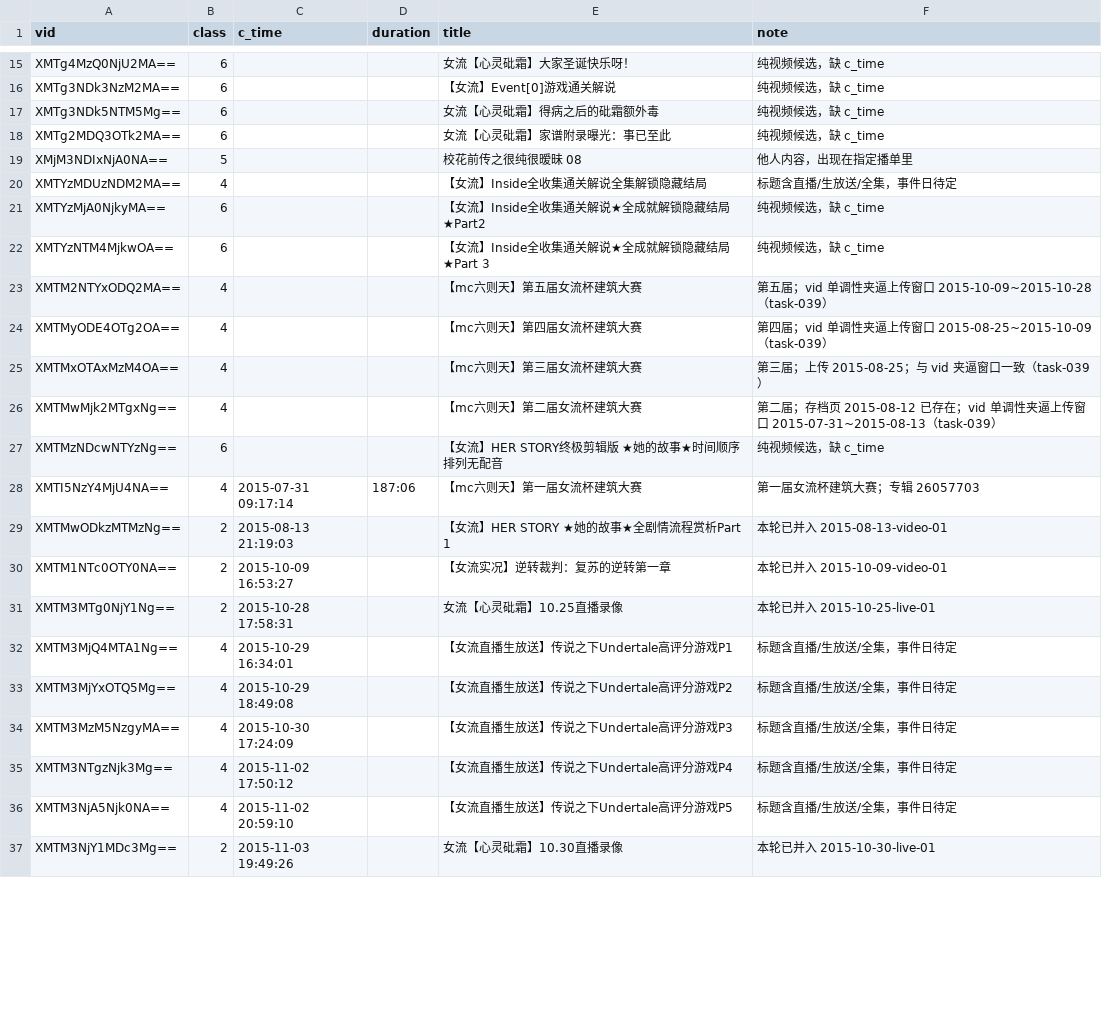
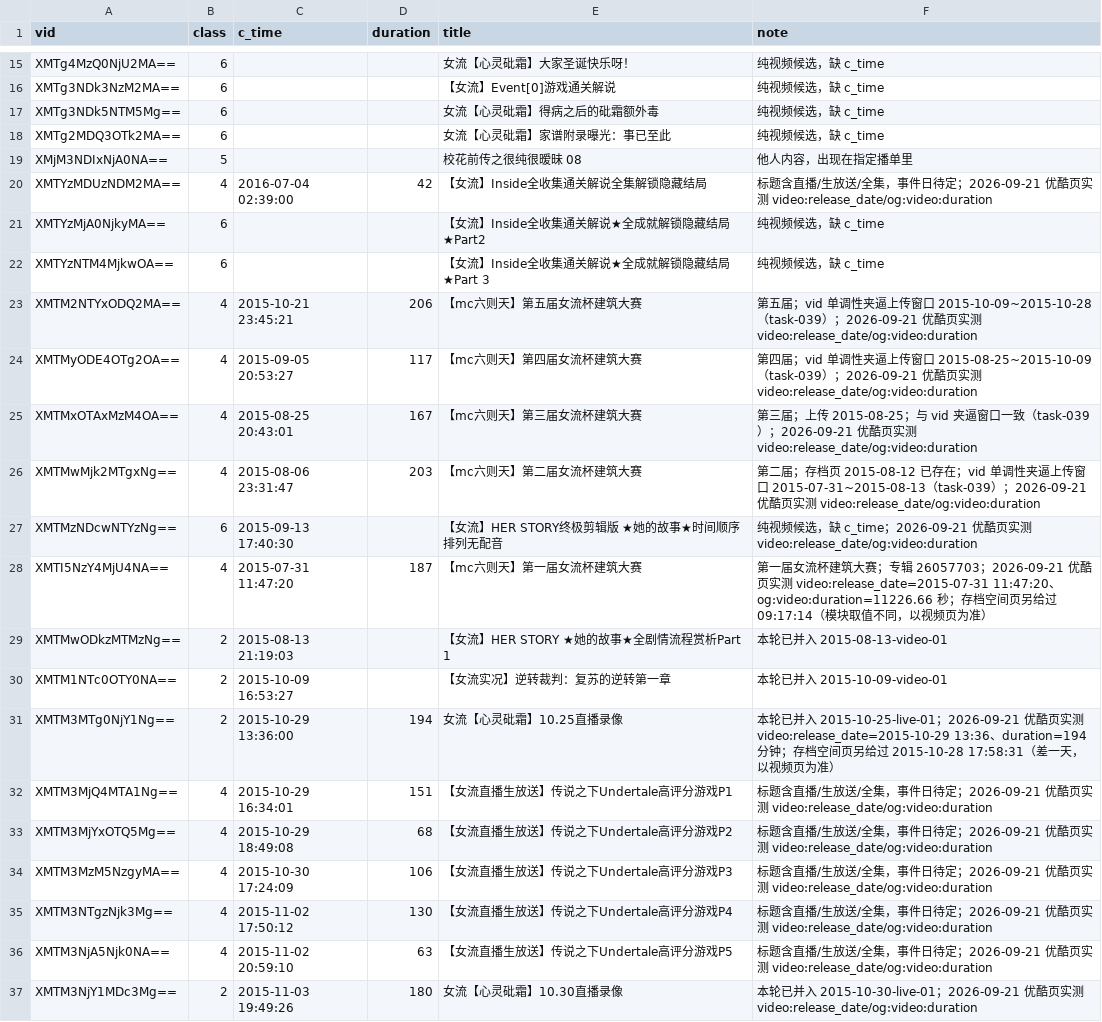
Before and after one commit to ArthurADDDDD/66Archive, a CSV file: data/catalogs/youku-space-discovered.csv, drawn as a sheet; only a part is shown, gaps mark what is left out; the diff covers the shown part only.

```diff
--- a/data/catalogs/youku-space-discovered.csv
+++ b/data/catalogs/youku-space-discovered.csv
@@ -19,19 +19,19 @@ XMTg2MDQ3OTk2MA==,6,,,"女流【心灵砒霜】家谱附录曝光：事已至此
 XMjM3NDIxNjA0NA==,5,,,"校花前传之很纯很暧昧 08",他人内容，出现在指定播单里
-XMTYzMDUzNDM2MA==,4,,,"【女流】Inside全收集通关解说全集解锁隐藏结局",标题含直播/生放送/全集，事件日待定
+XMTYzMDUzNDM2MA==,4,2016-07-04 02:39:00,42,"【女流】Inside全收集通关解说全集解锁隐藏结局",标题含直播/生放送/全集，事件日待定；2026-09-21 优酷页实测 video:release_date/og:video:duration
 XMTYzMjA0NjkyMA==,6,,,"【女流】Inside全收集通关解说★全成就解锁隐藏结局★Part2",纯视频候选，缺 c_time
 XMTYzNTM4MjkwOA==,6,,,"【女流】Inside全收集通关解说★全成就解锁隐藏结局★Part 3",纯视频候选，缺 c_time
-XMTM2NTYxODQ2MA==,4,,,"【mc六则天】第五届女流杯建筑大赛",第五届；vid 单调性夹逼上传窗口 2015-10-09~2015-10-28（task-039）
-XMTMyODE4OTg2OA==,4,,,"【mc六则天】第四届女流杯建筑大赛",第四届；vid 单调性夹逼上传窗口 2015-08-25~2015-10-09（task-039）
-XMTMxOTAxMzM4OA==,4,,,"【mc六则天】第三届女流杯建筑大赛",第三届；上传 2015-08-25；与 vid 夹逼窗口一致（task-039）
-XMTMwMjk2MTgxNg==,4,,,"【mc六则天】第二届女流杯建筑大赛",第二届；存档页 2015-08-12 已存在；vid 单调性夹逼上传窗口 2015-07-31~2015-08-13（task-039）
-XMTMzNDcwNTYzNg==,6,,,"【女流】HER STORY终极剪辑版 ★她的故事★时间顺序排列无配音",纯视频候选，缺 c_time
-XMTI5NzY4MjU4NA==,4,2015-07-31 09:17:14,187:06,"【mc六则天】第一届女流杯建筑大赛",第一届女流杯建筑大赛；专辑 26057703
+XMTM2NTYxODQ2MA==,4,2015-10-21 23:45:21,206,"【mc六则天】第五届女流杯建筑大赛",第五届；vid 单调性夹逼上传窗口 2015-10-09~2015-10-28（task-039）；2026-09-21 优酷页实测 video:release_date/og:video:duration
+XMTMyODE4OTg2OA==,4,2015-09-05 20:53:27,117,"【mc六则天】第四届女流杯建筑大赛",第四届；vid 单调性夹逼上传窗口 2015-08-25~2015-10-09（task-039）；2026-09-21 优酷页实测 video:release_date/og:video:duration
+XMTMxOTAxMzM4OA==,4,2015-08-25 20:43:01,167,"【mc六则天】第三届女流杯建筑大赛",第三届；上传 2015-08-25；与 vid 夹逼窗口一致（task-039）；2026-09-21 优酷页实测 video:release_date/og:video:duration
+XMTMwMjk2MTgxNg==,4,2015-08-06 23:31:47,203,"【mc六则天】第二届女流杯建筑大赛",第二届；存档页 2015-08-12 已存在；vid 单调性夹逼上传窗口 2015-07-31~2015-08-13（task-039）；2026-09-21 优酷页实测 video:release_date/og:video:duration
+XMTMzNDcwNTYzNg==,6,2015-09-13 17:40:30,,"【女流】HER STORY终极剪辑版 ★她的故事★时间顺序排列无配音",纯视频候选，缺 c_time；2026-09-21 优酷页实测 video:release_date/og:video:duration
+XMTI5NzY4MjU4NA==,4,2015-07-31 11:47:20,187,"【mc六则天】第一届女流杯建筑大赛",第一届女流杯建筑大赛；专辑 26057703；2026-09-21 优酷页实测 video:release_date=2015-07-31 11:47:20、og:video:duration=11226.66 秒；存档空间页另给过 09:17:14（模块取值不同，以视频页为准）
 XMTMwODkzMTMzNg==,2,2015-08-13 21:19:03,,"【女流】HER STORY ★她的故事★全剧情流程赏析Part 1",本轮已并入 2015-08-13-video-01
 XMTM1NTc0OTY0NA==,2,2015-10-09 16:53:27,,"【女流实况】逆转裁判：复苏的逆转第一章",本轮已并入 2015-10-09-video-01
-XMTM3MTg0NjY1Ng==,2,2015-10-28 17:58:31,,"女流【心灵砒霜】10.25直播录像",本轮已并入 2015-10-25-live-01
-XMTM3MjQ4MTA1Ng==,4,2015-10-29 16:34:01,,"【女流直播生放送】传说之下Undertale高评分游戏P1",标题含直播/生放送/全集，事件日待定
-XMTM3MjYxOTQ5Mg==,4,2015-10-29 18:49:08,,"【女流直播生放送】传说之下Undertale高评分游戏P2",标题含直播/生放送/全集，事件日待定
-XMTM3MzM5NzgyMA==,4,2015-10-30 17:24:09,,"【女流直播生放送】传说之下Undertale高评分游戏P3",标题含直播/生放送/全集，事件日待定
-XMTM3NTgzNjk3Mg==,4,2015-11-02 17:50:12,,"【女流直播生放送】传说之下Undertale高评分游戏P4",标题含直播/生放送/全集，事件日待定
-XMTM3NjA5Njk0NA==,4,2015-11-02 20:59:10,,"【女流直播生放送】传说之下Undertale高评分游戏P5",标题含直播/生放送/全集，事件日待定
-XMTM3NjY1MDc3Mg==,2,2015-11-03 19:49:26,,"女流【心灵砒霜】10.30直播录像",本轮已并入 2015-10-30-live-01
+XMTM3MTg0NjY1Ng==,2,2015-10-29 13:36:00,194,"女流【心灵砒霜】10.25直播录像",本轮已并入 2015-10-25-live-01；2026-09-21 优酷页实测 video:release_date=2015-10-29 13:36、duration=194 分钟；存档空间页另给过 2015-10-28 17:58:31（差一天，以视频页为准）
+XMTM3MjQ4MTA1Ng==,4,2015-10-29 16:34:01,151,"【女流直播生放送】传说之下Undertale高评分游戏P1",标题含直播/生放送/全集，事件日待定；2026-09-21 优酷页实测 video:release_date/og:video:duration
+XMTM3MjYxOTQ5Mg==,4,2015-10-29 18:49:08,68,"【女流直播生放送】传说之下Undertale高评分游戏P2",标题含直播/生放送/全集，事件日待定；2026-09-21 优酷页实测 video:release_date/og:video:duration
+XMTM3MzM5NzgyMA==,4,2015-10-30 17:24:09,106,"【女流直播生放送】传说之下Undertale高评分游戏P3",标题含直播/生放送/全集，事件日待定；2026-09-21 优酷页实测 video:release_date/og:video:duration
+XMTM3NTgzNjk3Mg==,4,2015-11-02 17:50:12,130,"【女流直播生放送】传说之下Undertale高评分游戏P4",标题含直播/生放送/全集，事件日待定；2026-09-21 优酷页实测 video:release_date/og:video:duration
+XMTM3NjA5Njk0NA==,4,2015-11-02 20:59:10,63,"【女流直播生放送】传说之下Undertale高评分游戏P5",标题含直播/生放送/全集，事件日待定；2026-09-21 优酷页实测 video:release_date/og:video:duration
+XMTM3NjY1MDc3Mg==,2,2015-11-03 19:49:26,180,"女流【心灵砒霜】10.30直播录像",本轮已并入 2015-10-30-live-01；2026-09-21 优酷页实测 video:release_date/og:video:duration
```
Also changed, not shown: 13 edited cells elsewhere in this file, 7 other files.
